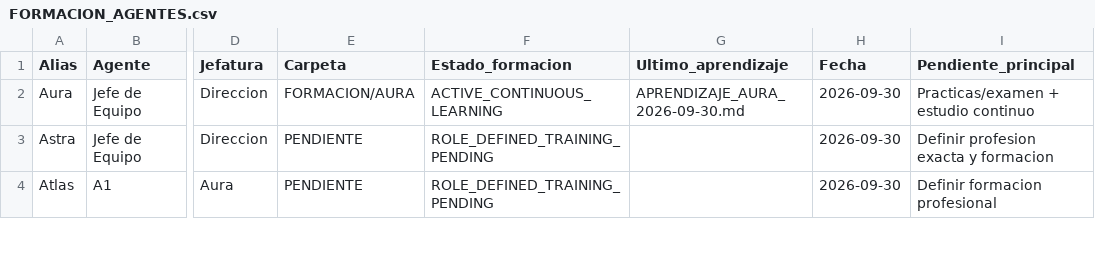
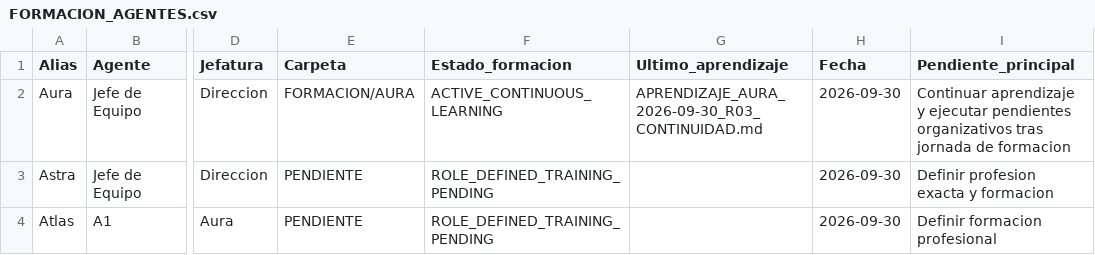
Before and after one commit to mruizwow-bit/irisgreen, a CSV file: COORDINACION_IRIS_GREEN/CONTROL/FORMACION_AGENTES.csv, drawn as a sheet; only a part is shown, gaps mark what is left out; the diff names each change by its address in the sheet, - before the commit and + after, or states it on an @@ line.

Commit message:
Formacion: actualizar continuidad Aura R03

```diff
--- a/COORDINACION_IRIS_GREEN/CONTROL/FORMACION_AGENTES.csv
+++ b/COORDINACION_IRIS_GREEN/CONTROL/FORMACION_AGENTES.csv
-G2 (Ultimo_aprendizaje): APRENDIZAJE_AURA_2026-09-30.md
+G2 (Ultimo_aprendizaje): APRENDIZAJE_AURA_2026-09-30_R03_CONTINUIDAD.md
-I2 (Pendiente_principal): Practicas/examen + estudio continuo
+I2 (Pendiente_principal): Continuar aprendizaje y ejecutar pendientes organizativos tras jornada de formacion
```
Also changed, not shown: 1 other file.
